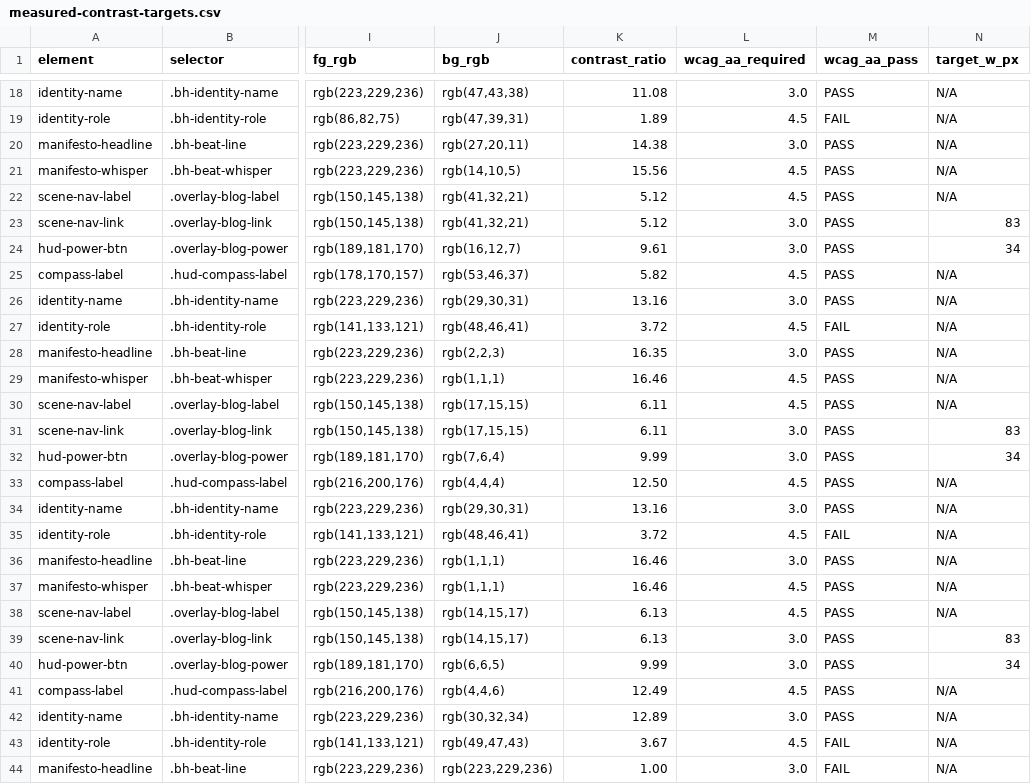
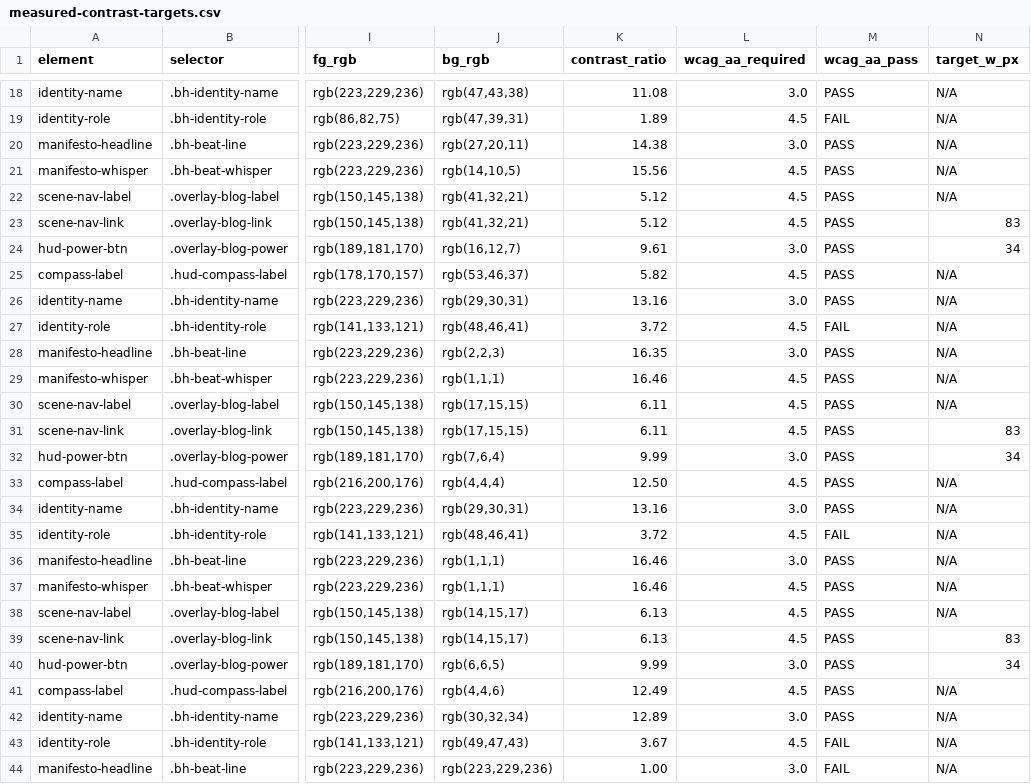
Before and after one commit to ilies-bel/personal-blog, a CSV file: evidence/accessibility/measured-contrast-targets.csv, drawn as a sheet; only a part is shown, gaps mark what is left out; the diff covers the shown part only; the diff names each change by its address in the sheet, - before the commit and + after, or states it on an @@ line.

```diff
--- a/evidence/accessibility/measured-contrast-targets.csv
+++ b/evidence/accessibility/measured-contrast-targets.csv
-L23 (wcag_aa_required): 3.0
+L23 (wcag_aa_required): 4.5
-L31 (wcag_aa_required): 3.0
+L31 (wcag_aa_required): 4.5
-L39 (wcag_aa_required): 3.0
+L39 (wcag_aa_required): 4.5
```
Also changed, not shown: 29 edited cells elsewhere in this file, 2 other files.
